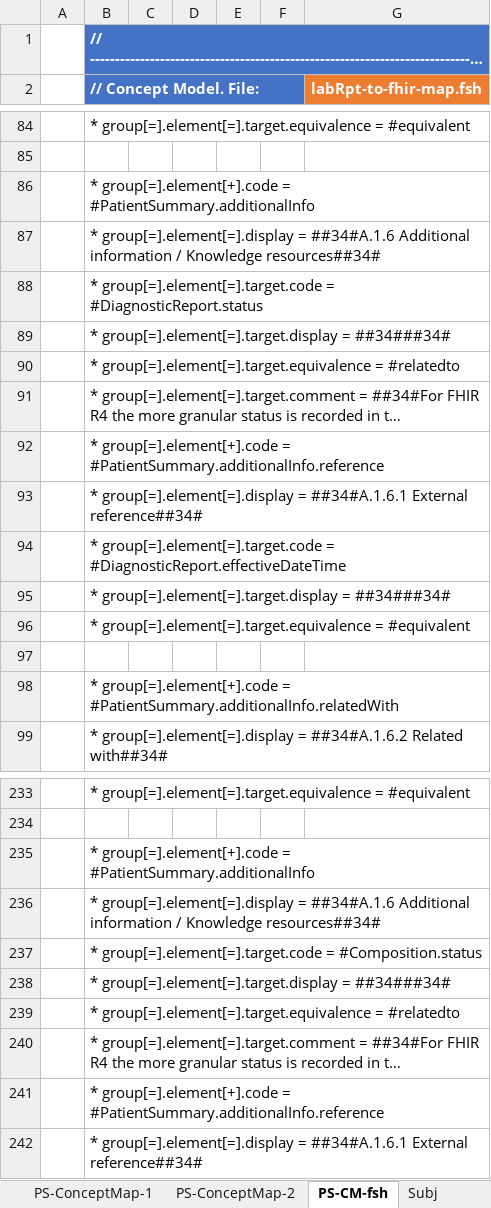
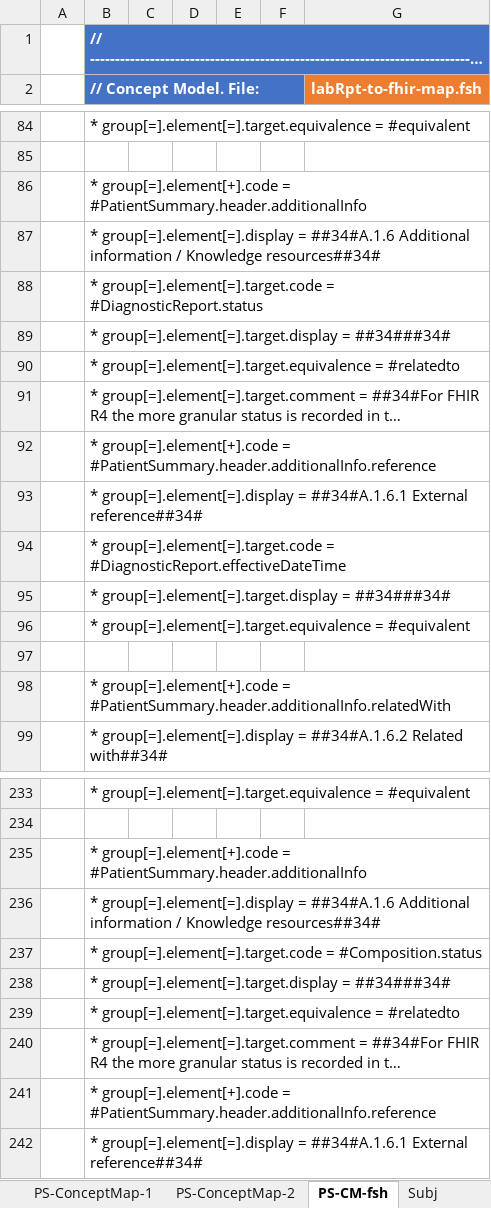
Before and after one commit to carmoao/XpanDH-PS, an Excel workbook: src-models/eups-model-maps.xlsm, sheet PS-CM-fsh, drawn as a sheet; only a part is shown, gaps mark what is left out; long unchanged cells end in …; values as stored, in another font and other column widths than the file's, no borders; charts and pictures not drawn; the diff covers the shown part only; the diff names each change by its address in the sheet, - before the commit and + after, or states it on an @@ line.

Commit message:
added body structure in the PS model

```diff
--- a/src-models/eups-model-maps.xlsm (sheet PS-CM-fsh)
+++ b/src-models/eups-model-maps.xlsm (sheet PS-CM-fsh)
-B86 (// Concept Model. File:): …group[=].element[+].code = #PatientSummary.additionalInfo
+B86 (// Concept Model. File:): …group[=].element[+].code = #PatientSummary.header.additionalInfo
-B92 (// Concept Model. File:): …group[=].element[+].code = #PatientSummary.additionalInfo.reference
+B92 (// Concept Model. File:): …group[=].element[+].code = #PatientSummary.header.additionalInfo.reference
-B98 (// Concept Model. File:): …group[=].element[+].code = #PatientSummary.additionalInfo.relatedWith
+B98 (// Concept Model. File:): …group[=].element[+].code = #PatientSummary.header.additionalInfo.relatedWith
-B235 (// Concept Model. File:): …group[=].element[+].code = #PatientSummary.additionalInfo
+B235 (// Concept Model. File:): …group[=].element[+].code = #PatientSummary.header.additionalInfo
-B241 (// Concept Model. File:): …group[=].element[+].code = #PatientSummary.additionalInfo.reference
+B241 (// Concept Model. File:): …group[=].element[+].code = #PatientSummary.header.additionalInfo.reference
```
Also changed, not shown: 1 edited cell elsewhere in this sheet, sheet Body, sheet PS, sheet PS-fsh, sheet PS-ConceptMap-1, sheet PS-ConceptMap-2, formulas that keep their value, charts or pictures, 1 other file.
